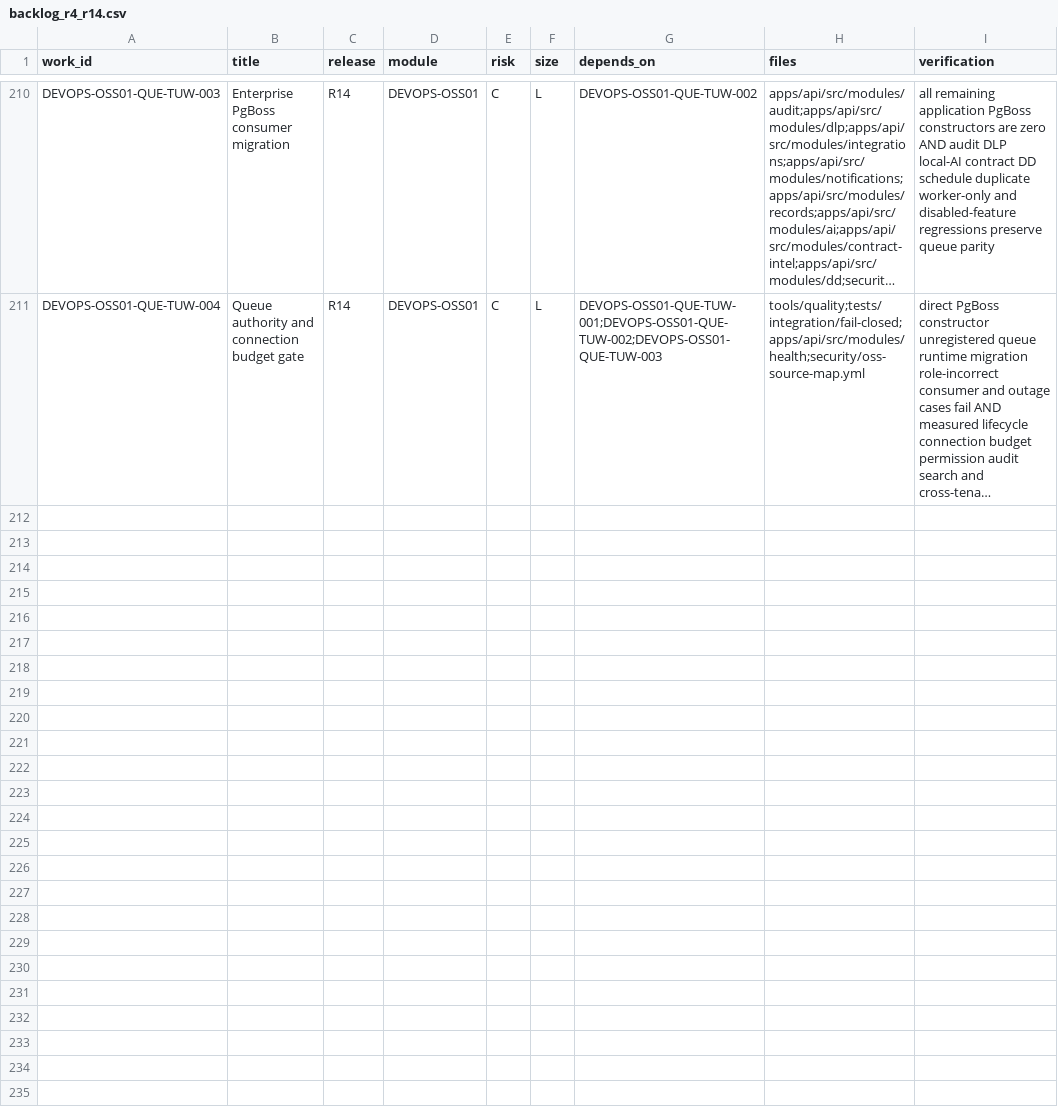
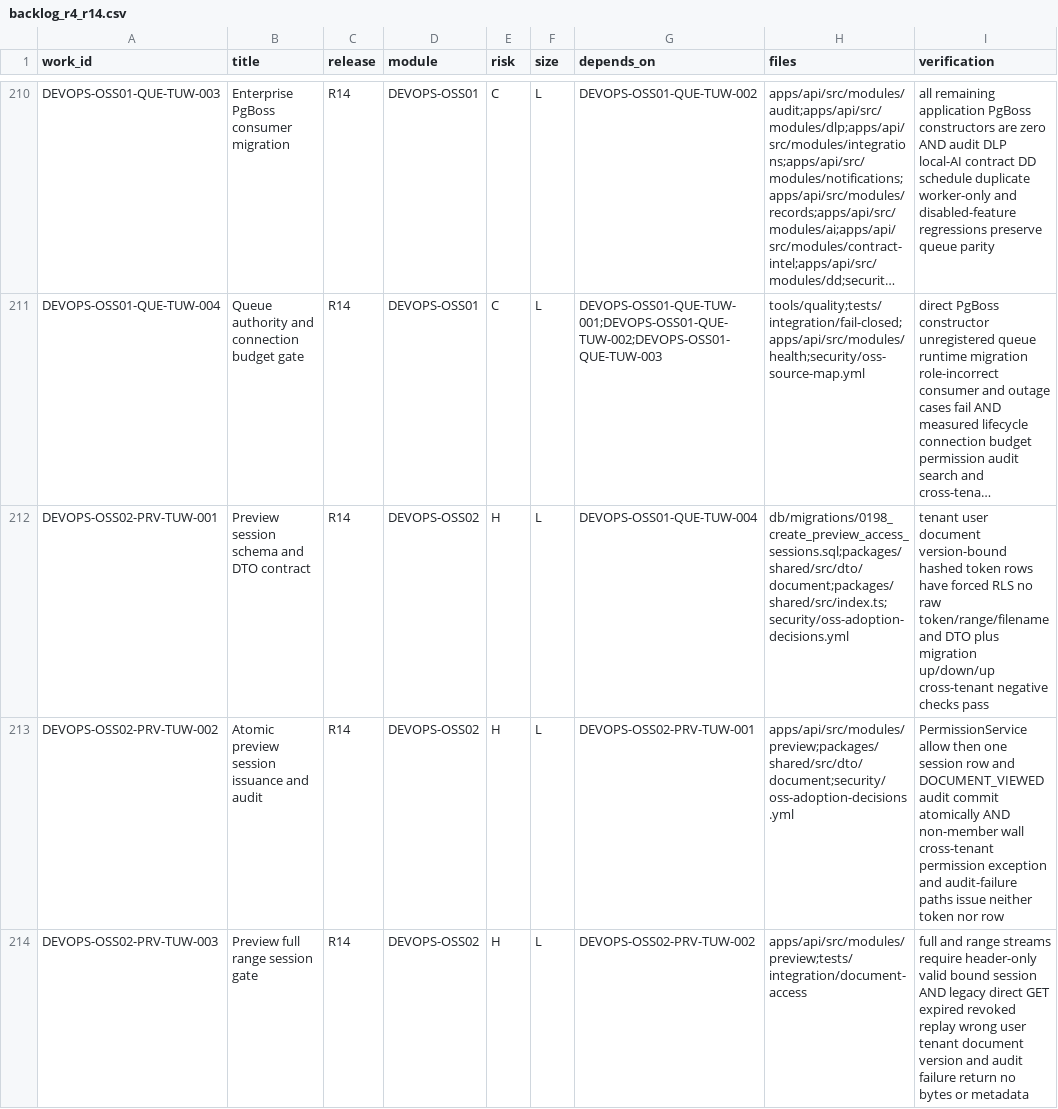
Before and after one commit to Gonyak-cell/amic-vault, a CSV file: docs/backlog/backlog_r4_r14.csv, drawn as a sheet; only a part is shown, gaps mark what is left out; long unchanged cells end in …; the diff covers the shown part only; the diff names each change by its address in the sheet, - before the commit and + after, or states it on an @@ line.

Commit message:
docs(execution): register DEVOPS-OSS02-PRV-TUW-001

```diff
--- a/docs/backlog/backlog_r4_r14.csv
+++ b/docs/backlog/backlog_r4_r14.csv
+row 212: DEVOPS-OSS02-PRV-TUW-001 | Preview session schema and DTO contract | R14 | DEVOPS-OSS02 | H | L | DEVOPS-OSS01-QUE-TUW-004 | db/migrations/0198_create_preview_access_sessions.sql;packages/shared/src/dto/document;packages/shared/src/index.ts;security/oss-adoption-decisions.yml | tenant user document version-bound hashed token rows have forced RLS no raw token/range/filename and DTO plus migration up/down/up cross-tenant negative checks pass
+row 213: DEVOPS-OSS02-PRV-TUW-002 | Atomic preview session issuance and audit | R14 | DEVOPS-OSS02 | H | L | DEVOPS-OSS02-PRV-TUW-001 | apps/api/src/modules/preview;packages/shared/src/dto/document;security/oss-adoption-decisions.yml | PermissionService allow then one session row and DOCUMENT_VIEWED audit commit atomically AND non-member wall cross-tenant permission exception and audit-failure paths issue neither token nor row
+row 214: DEVOPS-OSS02-PRV-TUW-003 | Preview full range session gate | R14 | DEVOPS-OSS02 | H | L | DEVOPS-OSS02-PRV-TUW-002 | apps/api/src/modules/preview;tests/integration/document-access | full and range streams require header-only valid bound session AND legacy direct GET expired revoked replay wrong user tenant document version and audit failure return no bytes or metadata
```
Also changed, not shown: 2 added rows elsewhere in this file, 4 other files.
